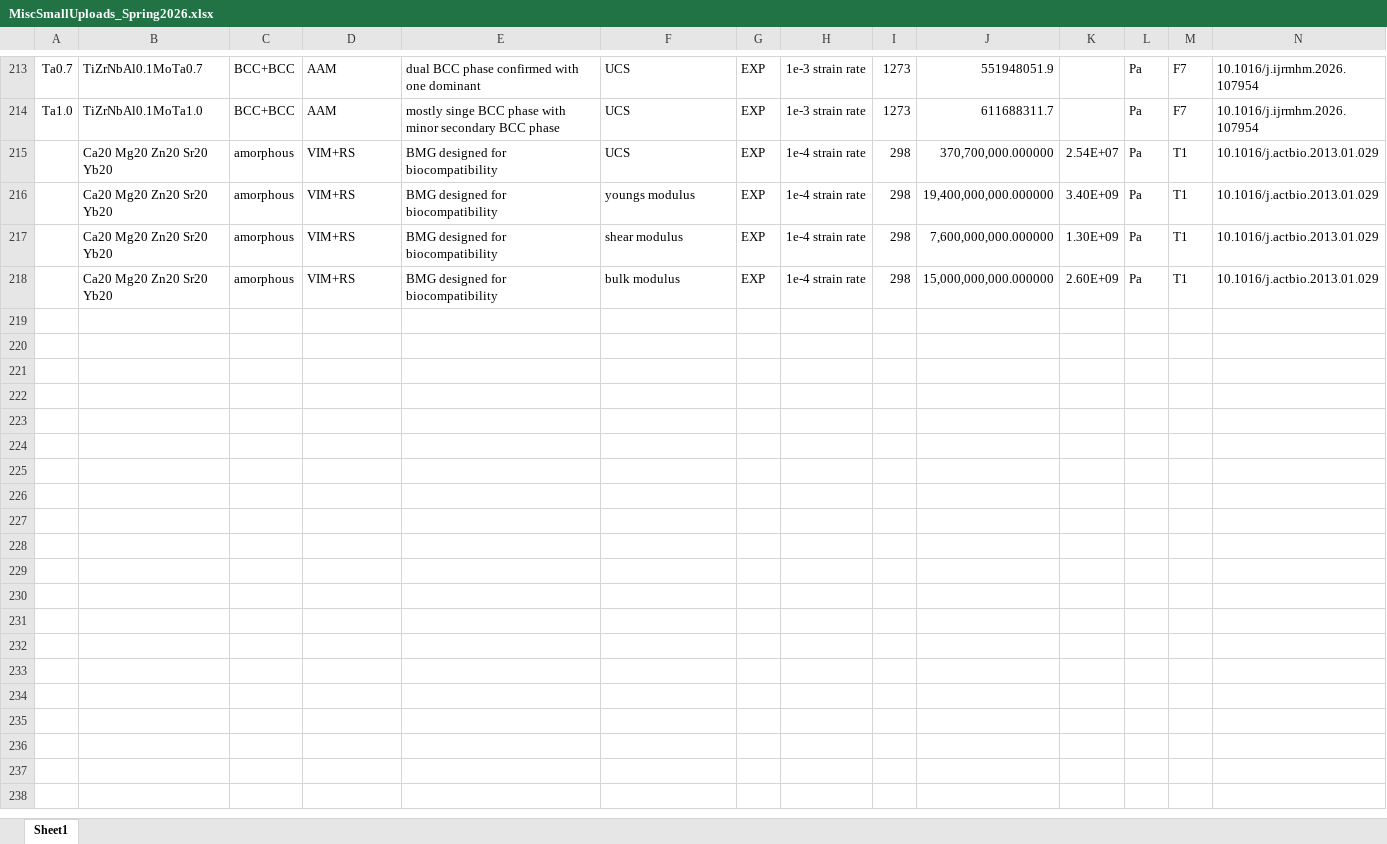
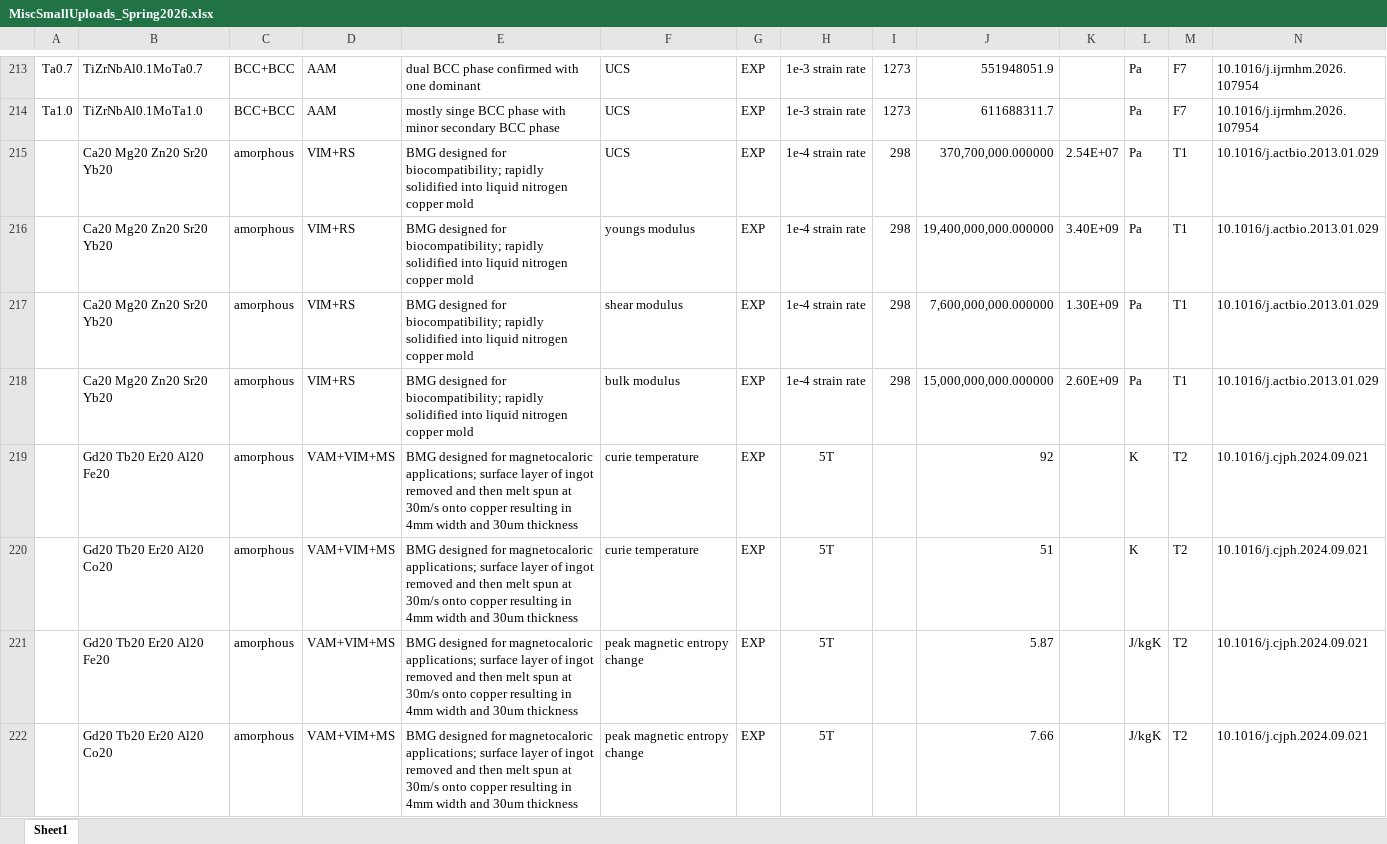
Before and after one commit to amkrajewski/ULTERA-contribute-amkrajewski, an Excel workbook: MiscSmallUploads_Spring2026.xlsx, sheet Sheet1, drawn as a sheet; only a part is shown, gaps mark what is left out; values as stored, in another font and other column widths than the file's, no borders; rows hold the shown columns only; the diff names each change by its address in the sheet, - before the commit and + after, or states it on an @@ line.

Commit message:
- parsed data from `10.1016/j.cjph.2024.09.021`

```diff
--- a/MiscSmallUploads_Spring2026.xlsx (sheet Sheet1)
+++ b/MiscSmallUploads_Spring2026.xlsx (sheet Sheet1)
-E215:E218: …designed for biocompatibility
+E215:E218: …designed for biocompatibility; rapidly solidified into liquid nitrogen copper mold
+row 219:  | Gd20 Tb20 Er20 Al20 Fe20 | amorphous | VAM+VIM+MS | BMG designed for magnetocaloric applications; surface layer of ingot removed and then melt spun at 30m/s onto copper resulting in 4mm width and 30um thickness | curie temperature | EXP | 5T |  | 92 |  | K | T2 | 10.1016/j.cjph.2024.09.021
+row 220:  | Gd20 Tb20 Er20 Al20 Co20 | amorphous | VAM+VIM+MS | BMG designed for magnetocaloric applications; surface layer of ingot removed and then melt spun at 30m/s onto copper resulting in 4mm width and 30um thickness | curie temperature | EXP | 5T |  | 51 |  | K | T2 | 10.1016/j.cjph.2024.09.021
+row 221:  | Gd20 Tb20 Er20 Al20 Fe20 | amorphous | VAM+VIM+MS | BMG designed for magnetocaloric applications; surface layer of ingot removed and then melt spun at 30m/s onto copper resulting in 4mm width and 30um thickness | peak magnetic entropy change | EXP | 5T |  | 5.87 |  | J/kgK | T2 | 10.1016/j.cjph.2024.09.021
+row 222:  | Gd20 Tb20 Er20 Al20 Co20 | amorphous | VAM+VIM+MS | BMG designed for magnetocaloric applications; surface layer of ingot removed and then melt spun at 30m/s onto copper resulting in 4mm width and 30um thickness | peak magnetic entropy change | EXP | 5T |  | 7.66 |  | J/kgK | T2 | 10.1016/j.cjph.2024.09.021
```
